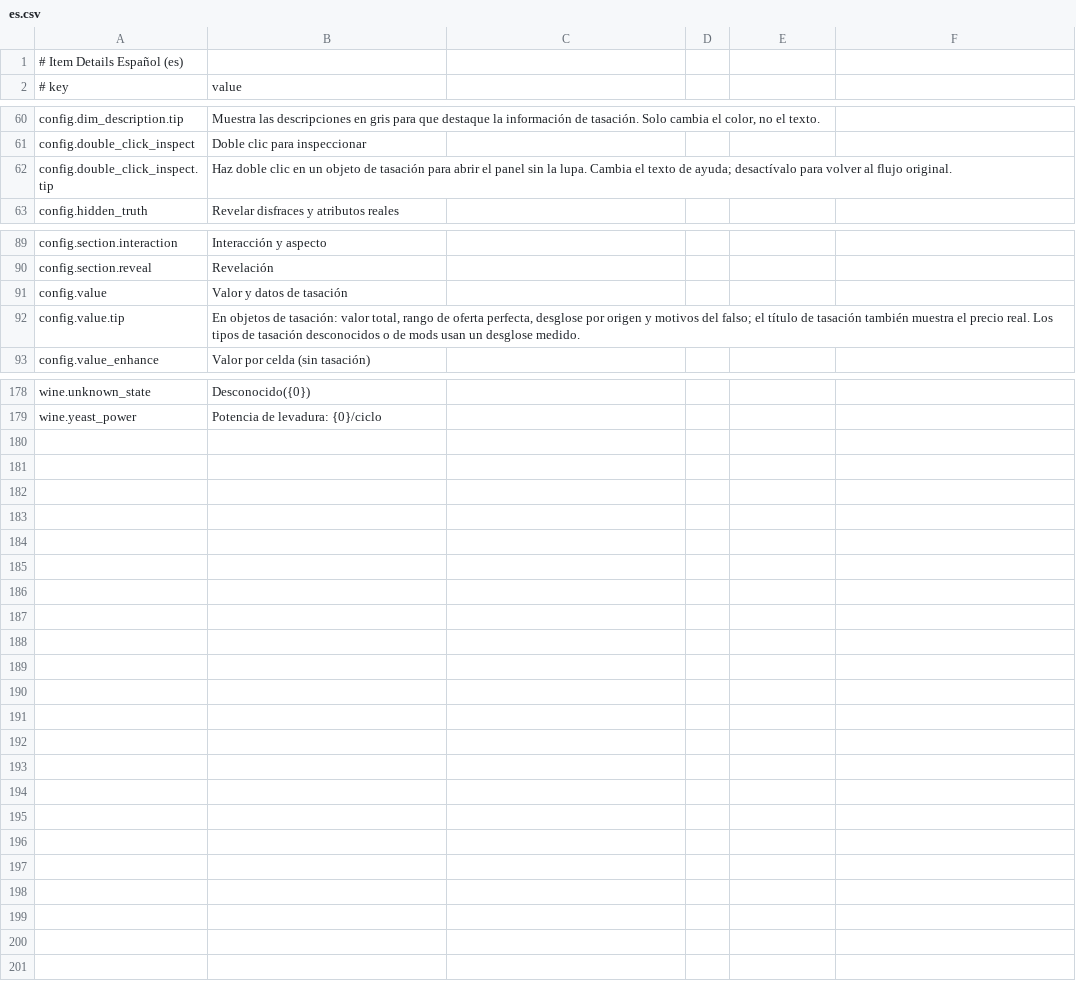
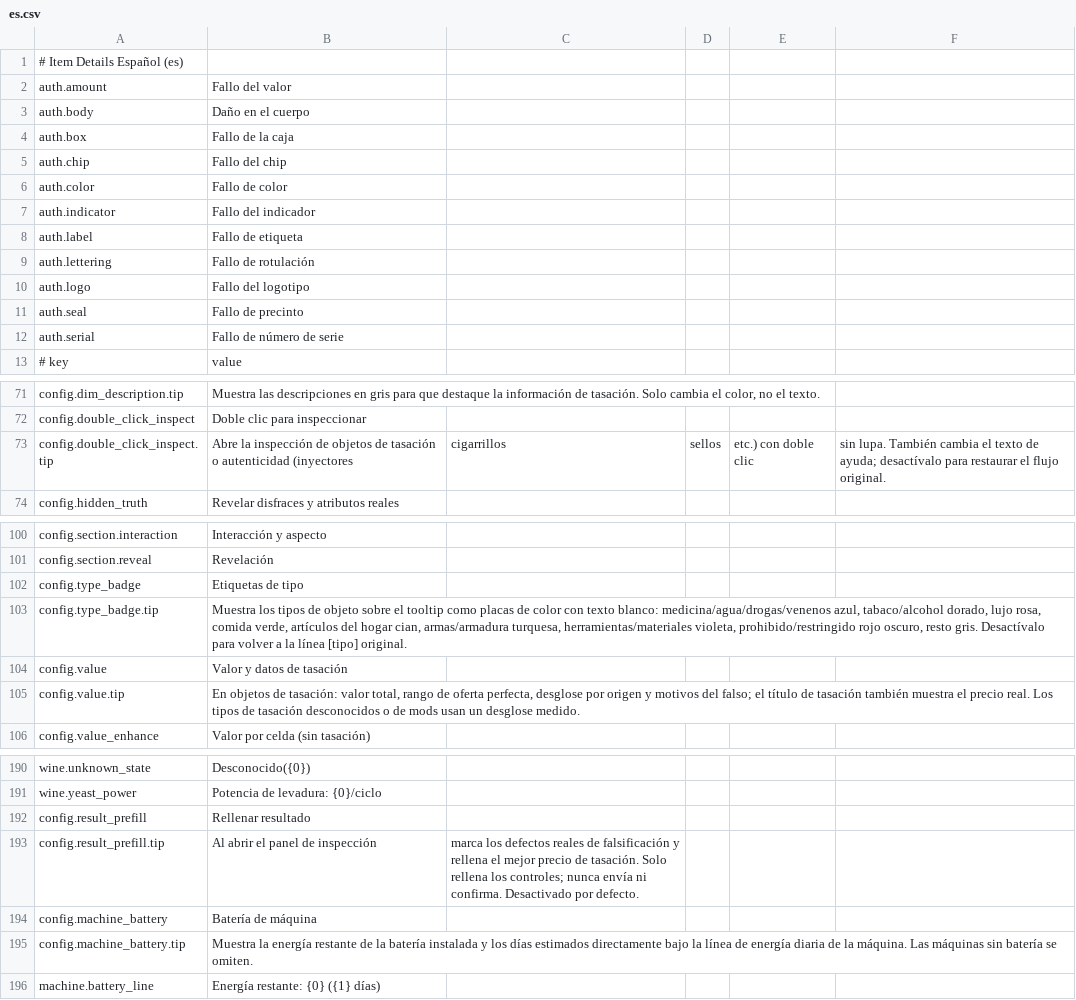
Before and after one commit to Nwflower/item-details, a CSV file: Localization/es.csv, drawn as a sheet; only a part is shown, gaps mark what is left out; the diff covers the shown part only.

```diff
--- a/Localization/es.csv
+++ b/Localization/es.csv
@@ -1,2 +1,13 @@
 # Item Details Español (es)
+auth.amount,Fallo del valor
+auth.body,Daño en el cuerpo
+auth.box,Fallo de la caja
+auth.chip,Fallo del chip
+auth.color,Fallo de color
+auth.indicator,Fallo del indicador
+auth.label,Fallo de etiqueta
+auth.lettering,Fallo de rotulación
+auth.logo,Fallo del logotipo
+auth.seal,Fallo de precinto
+auth.serial,Fallo de número de serie
 # key,value
@@ -61,3 +72,3 @@ config.dim_description.tip,"Muestra las descripciones en gris para que destaque
 config.double_click_inspect,Doble clic para inspeccionar
-config.double_click_inspect.tip,Haz doble clic en un objeto de tasación para abrir el panel sin la lupa. Cambia el texto de ayuda; desactívalo para volver al flujo original.
+config.double_click_inspect.tip,Abre la inspección de objetos de tasación o autenticidad (inyectores, cigarrillos, sellos, etc.) con doble clic, sin lupa. También cambia el texto de ayuda; desactívalo para restaurar el flujo original.
 config.hidden_truth,Revelar disfraces y atributos reales
@@ -90,2 +101,4 @@ config.section.interaction,Interacción y aspecto
 config.section.reveal,Revelación
+config.type_badge,Etiquetas de tipo
+config.type_badge.tip,"Muestra los tipos de objeto sobre el tooltip como placas de color con texto blanco: medicina/agua/drogas/venenos azul, tabaco/alcohol dorado, lujo rosa, comida verde, artículos del hogar cian, armas/armadura turquesa, herramientas/materiales violeta, prohibido/restringido rojo oscuro, resto gris. Desactívalo para volver a la línea [tipo] original."
 config.value,Valor y datos de tasación
@@ -179 +191,6 @@ wine.unknown_state,Desconocido({0})
 wine.yeast_power,Potencia de levadura: {0}/ciclo
+config.result_prefill,Rellenar resultado
+config.result_prefill.tip,Al abrir el panel de inspección, marca los defectos reales de falsificación y rellena el mejor precio de tasación. Solo rellena los controles; nunca envía ni confirma. Desactivado por defecto.
+config.machine_battery,Batería de máquina
+config.machine_battery.tip,Muestra la energía restante de la batería instalada y los días estimados directamente bajo la línea de energía diaria de la máquina. Las máquinas sin batería se omiten.
+machine.battery_line,Energía restante: {0} ({1} días)
```
Also changed, not shown: 1 removed row and 2 edited cells elsewhere in this file, Localization/fr.csv, Localization/it.csv, 25 other files.
